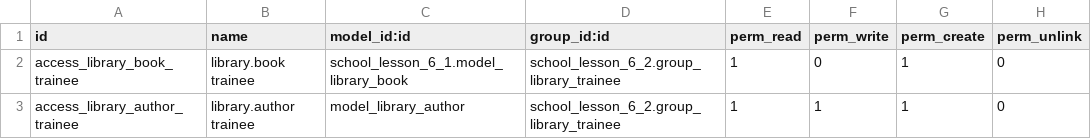
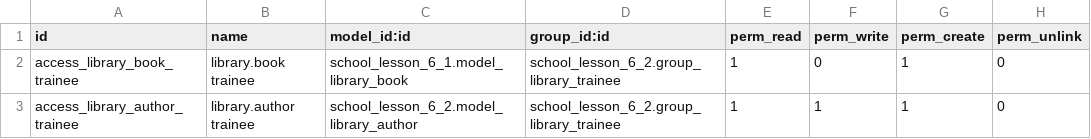
Before and after one commit to DmitriyChumak/odoo, a CSV file: school_lesson_6_2/security/ir.model.access.csv, drawn as a sheet.

```diff
--- a/school_lesson_6_2/security/ir.model.access.csv
+++ b/school_lesson_6_2/security/ir.model.access.csv
@@ -2,2 +2,2 @@
 "access_library_book_trainee","library.book trainee","school_lesson_6_1.model_library_book","school_lesson_6_2.group_library_trainee",1,0,1,0
-"access_library_author_trainee","library.author trainee","model_library_author","school_lesson_6_2.group_library_trainee",1,1,1,0
+"access_library_author_trainee","library.author trainee","school_lesson_6_2.model_library_author","school_lesson_6_2.group_library_trainee",1,1,1,0
```
Also changed, not shown: 7 other files.
